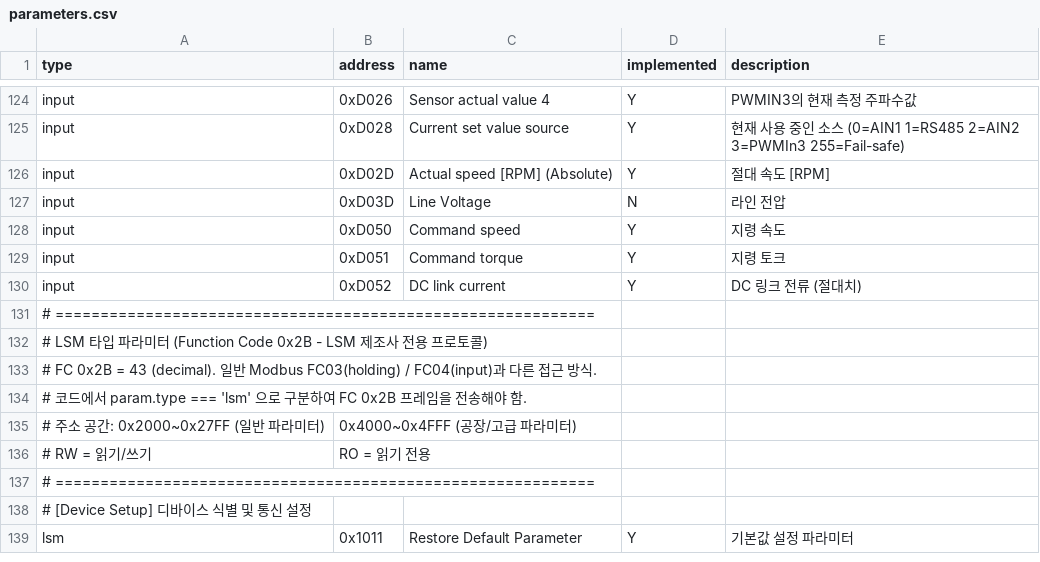
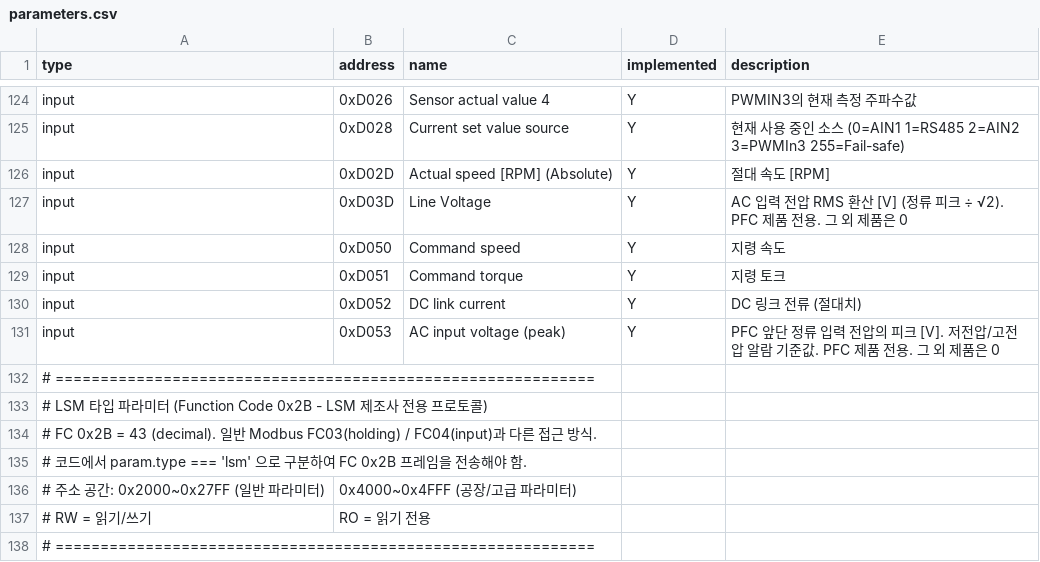
Before and after one commit to BrownButton/web_gui, a CSV file: parameters.csv, drawn as a sheet; only a part is shown, gaps mark what is left out; the shorter side is filled out with more unchanged rows.

Commit message:
feat: PFC 정류 입력 전압 모니터링 추가 (0xD03D/0xD053 파라미터, 차트 채널 0x2D/0x2E)
- 차트 채널 Electrical 그룹에 'AC Input Voltage'(0x2D, 순시)·'AC Input Voltage Peak'(0x2E) 추가
  (Inverter trace.c C45/C46 과 동일 번호)
- Parameters 탭: 0xD03D Line Voltage 를 구현 항목으로 전환(AC 입력 RMS 환산 = 정류 피크 ÷ √2),
  0xD053 AC input voltage (peak) 추가. 빠른 조회 패널과 parameters.csv 에도 반영, 단위 V 표시
- PFC 제품 외에는 두 레지스터가 0 으로 읽힘. 0xD013 DC-link voltage 는 기존대로 인버터 버스 전압

```diff
--- a/parameters.csv
+++ b/parameters.csv
@@ -126,3 +126,3 @@ input,0xD028,Current set value source,Y,현재 사용 중인 소스 (0=AIN1 1=R
 input,0xD02D,Actual speed [RPM] (Absolute),Y,절대 속도 [RPM]
-input,0xD03D,Line Voltage,N,라인 전압
+input,0xD03D,Line Voltage,Y,AC 입력 전압 RMS 환산 [V] (정류 피크 ÷ √2). PFC 제품 전용. 그 외 제품은 0
 input,0xD050,Command speed,Y,지령 속도
@@ -130,2 +130,3 @@ input,0xD051,Command torque,Y,지령 토크
 input,0xD052,DC link current,Y,"DC 링크 전류 (절대치)"
+input,0xD053,AC input voltage (peak),Y,PFC 앞단 정류 입력 전압의 피크 [V]. 저전압/고전압 알람 기준값. PFC 제품 전용. 그 외 제품은 0
 # ============================================================
```
Also changed, not shown: 1 other file.
